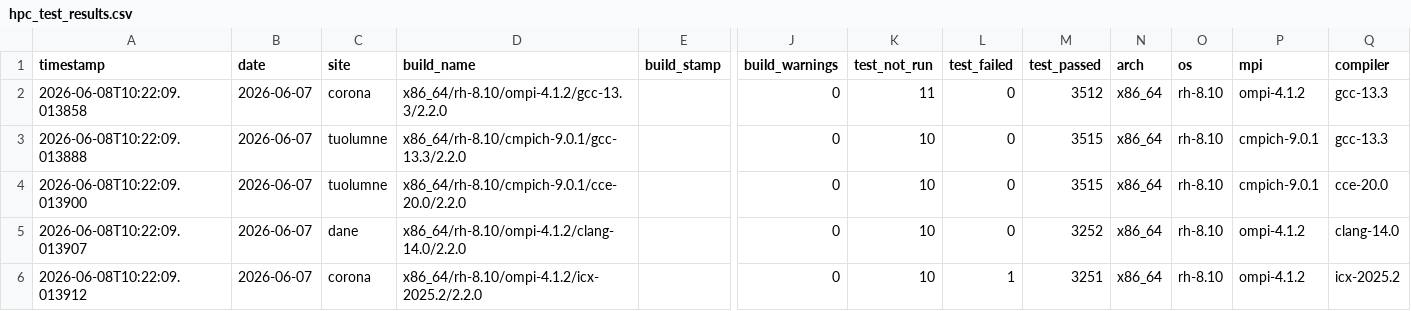
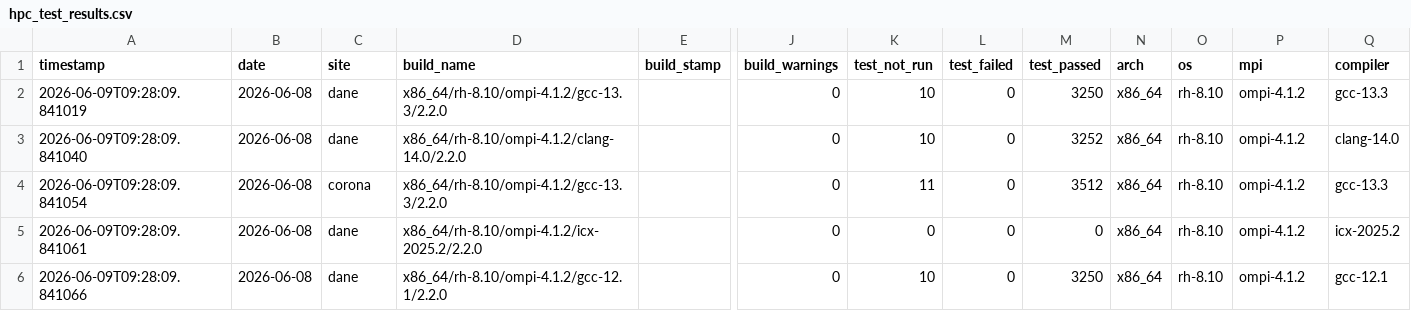
Before and after one commit to hyoklee/hpc-h5, a CSV file: src/hpc_test_results.csv, drawn as a sheet; only a part is shown, gaps mark what is left out; the diff covers the shown part only; the diff names each change by its address in the sheet, - before the commit and + after, or states it on an @@ line.

```diff
--- a/src/hpc_test_results.csv
+++ b/src/hpc_test_results.csv
-A2 (timestamp): 2026-06-08T10:22:09.013858
+A2 (timestamp): 2026-06-09T09:28:09.841019
-B2:B6 (date): 2026-06-07
+B2:B6 (date): 2026-06-08
-C2 (site): corona
+C2 (site): dane
-K2 (test_not_run): 11
+K2 (test_not_run): 10
-M2 (test_passed): 3512
+M2 (test_passed): 3250
-A3 (timestamp): 2026-06-08T10:22:09.013888
+A3 (timestamp): 2026-06-09T09:28:09.841040
-C3 (site): tuolumne
+C3 (site): dane
-D3 (build_name): x86_64/rh-8.10/cmpich-9.0.1/gcc-13.3/2.2.0
+D3 (build_name): x86_64/rh-8.10/ompi-4.1.2/clang-14.0/2.2.0
-M3 (test_passed): 3515
+M3 (test_passed): 3252
-P3:P4 (mpi): cmpich-9.0.1
+P3:P4 (mpi): ompi-4.1.2
-Q3 (compiler): gcc-13.3
+Q3 (compiler): clang-14.0
-A4 (timestamp): 2026-06-08T10:22:09.013900
+A4 (timestamp): 2026-06-09T09:28:09.841054
-C4 (site): tuolumne
+C4 (site): corona
-D4 (build_name): x86_64/rh-8.10/cmpich-9.0.1/cce-20.0/2.2.0
+D4 (build_name): x86_64/rh-8.10/ompi-4.1.2/gcc-13.3/2.2.0
-K4 (test_not_run): 10
+K4 (test_not_run): 11
-M4 (test_passed): 3515
+M4 (test_passed): 3512
-Q4 (compiler): cce-20.0
+Q4 (compiler): gcc-13.3
-A5 (timestamp): 2026-06-08T10:22:09.013907
+A5 (timestamp): 2026-06-09T09:28:09.841061
-D5 (build_name): x86_64/rh-8.10/ompi-4.1.2/clang-14.0/2.2.0
+D5 (build_name): x86_64/rh-8.10/ompi-4.1.2/icx-2025.2/2.2.0
-K5 (test_not_run): 10
+K5 (test_not_run): 0
-M5 (test_passed): 3252
+M5 (test_passed): 0
-Q5 (compiler): clang-14.0
+Q5 (compiler): icx-2025.2
-A6 (timestamp): 2026-06-08T10:22:09.013912
+A6 (timestamp): 2026-06-09T09:28:09.841066
-C6 (site): corona
+C6 (site): dane
-D6 (build_name): x86_64/rh-8.10/ompi-4.1.2/icx-2025.2/2.2.0
+D6 (build_name): x86_64/rh-8.10/ompi-4.1.2/gcc-12.1/2.2.0
-L6 (test_failed): 1
+L6 (test_failed): 0
-M6 (test_passed): 3251
+M6 (test_passed): 3250
-Q6 (compiler): icx-2025.2
+Q6 (compiler): gcc-12.1
```
Also changed, not shown: 1 added row, 1 removed row and 26 edited cells elsewhere in this file, 2 other files.
